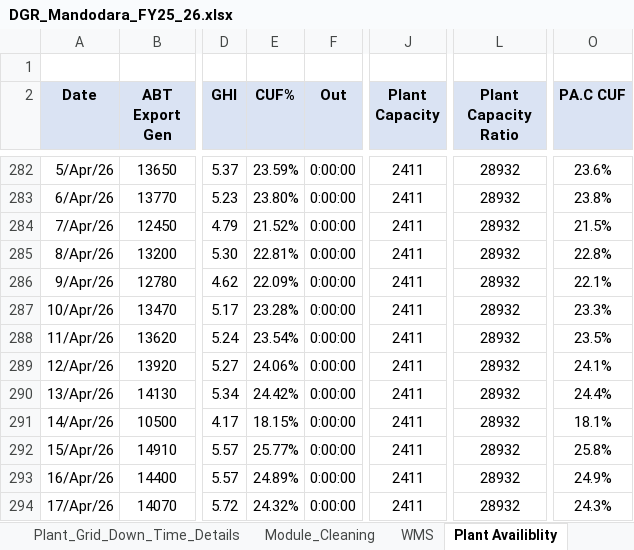
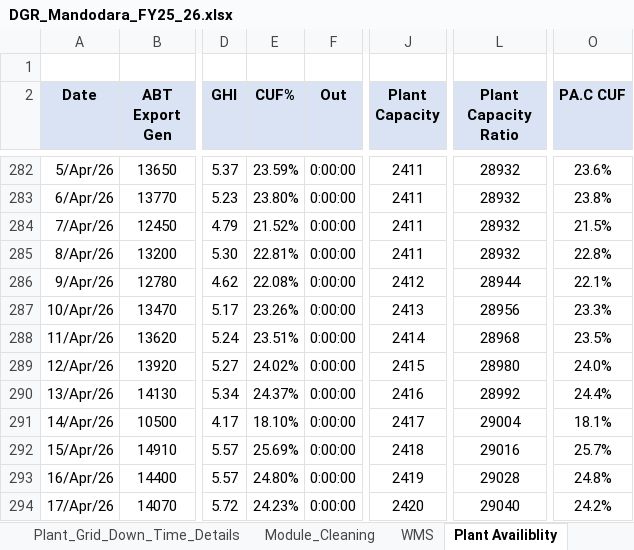
Before and after one commit to Harshilp56/dgr-performance-dashboard, an Excel workbook: data/DGR_Mandodara_FY25_26.xlsx, sheet Plant Availiblity, drawn as a sheet; only a part is shown, gaps mark what is left out; values as stored, in another font and other column widths than the file's, no borders; the diff covers the shown part only; the diff names each change by its address in the sheet, - before the commit and + after, or states it on an @@ line.

```diff
--- a/data/DGR_Mandodara_FY25_26.xlsx (sheet Plant Availiblity)
+++ b/data/DGR_Mandodara_FY25_26.xlsx (sheet Plant Availiblity)
-E286 (CUF%): 22.09%
+E286 (CUF%): 22.08%
-J286 (Plant Capacity): 2411
+J286 (Plant Capacity): 2412
-L286 (Plant Capacity Ratio): 28932
+L286 (Plant Capacity Ratio): 28944
-E287 (CUF%): 23.28%
+E287 (CUF%): 23.26%
-J287 (Plant Capacity): 2411
+J287 (Plant Capacity): 2413
-L287 (Plant Capacity Ratio): 28932
+L287 (Plant Capacity Ratio): 28956
-E288 (CUF%): 23.54%
+E288 (CUF%): 23.51%
-J288 (Plant Capacity): 2411
+J288 (Plant Capacity): 2414
-L288 (Plant Capacity Ratio): 28932
+L288 (Plant Capacity Ratio): 28968
-E289 (CUF%): 24.06%
+E289 (CUF%): 24.02%
-J289 (Plant Capacity): 2411
+J289 (Plant Capacity): 2415
-L289 (Plant Capacity Ratio): 28932
+L289 (Plant Capacity Ratio): 28980
-O289 (PA.C CUF): 24.1%
+O289 (PA.C CUF): 24.0%
-E290 (CUF%): 24.42%
+E290 (CUF%): 24.37%
-J290 (Plant Capacity): 2411
+J290 (Plant Capacity): 2416
-L290 (Plant Capacity Ratio): 28932
+L290 (Plant Capacity Ratio): 28992
-E291 (CUF%): 18.15%
+E291 (CUF%): 18.10%
-J291 (Plant Capacity): 2411
+J291 (Plant Capacity): 2417
-L291 (Plant Capacity Ratio): 28932
+L291 (Plant Capacity Ratio): 29004
-E292 (CUF%): 25.77%
+E292 (CUF%): 25.69%
-J292 (Plant Capacity): 2411
+J292 (Plant Capacity): 2418
-L292 (Plant Capacity Ratio): 28932
+L292 (Plant Capacity Ratio): 29016
-O292 (PA.C CUF): 25.8%
+O292 (PA.C CUF): 25.7%
-E293 (CUF%): 24.89%
+E293 (CUF%): 24.80%
-J293 (Plant Capacity): 2411
+J293 (Plant Capacity): 2419
-L293 (Plant Capacity Ratio): 28932
+L293 (Plant Capacity Ratio): 29028
-O293 (PA.C CUF): 24.9%
+O293 (PA.C CUF): 24.8%
-E294 (CUF%): 24.32%
+E294 (CUF%): 24.23%
-J294 (Plant Capacity): 2411
+J294 (Plant Capacity): 2420
-L294 (Plant Capacity Ratio): 28932
+L294 (Plant Capacity Ratio): 29040
-O294 (PA.C CUF): 24.3%
+O294 (PA.C CUF): 24.2%
```
Also changed, not shown: 282 edited cells elsewhere in this sheet, sheet Data_Entry, sheet DGR, sheet Invt_Analysis_Gen_Per_KW &_PR, sheet E-Mail_Copy, sheet Module_Cleaning, sheet Grid Availiblity, 1 more sheet, data/DGR_Devki_Galol_FY25_26.xlsx, data/DGR_Kanza_FY25_26.xlsx, 1 other file.
